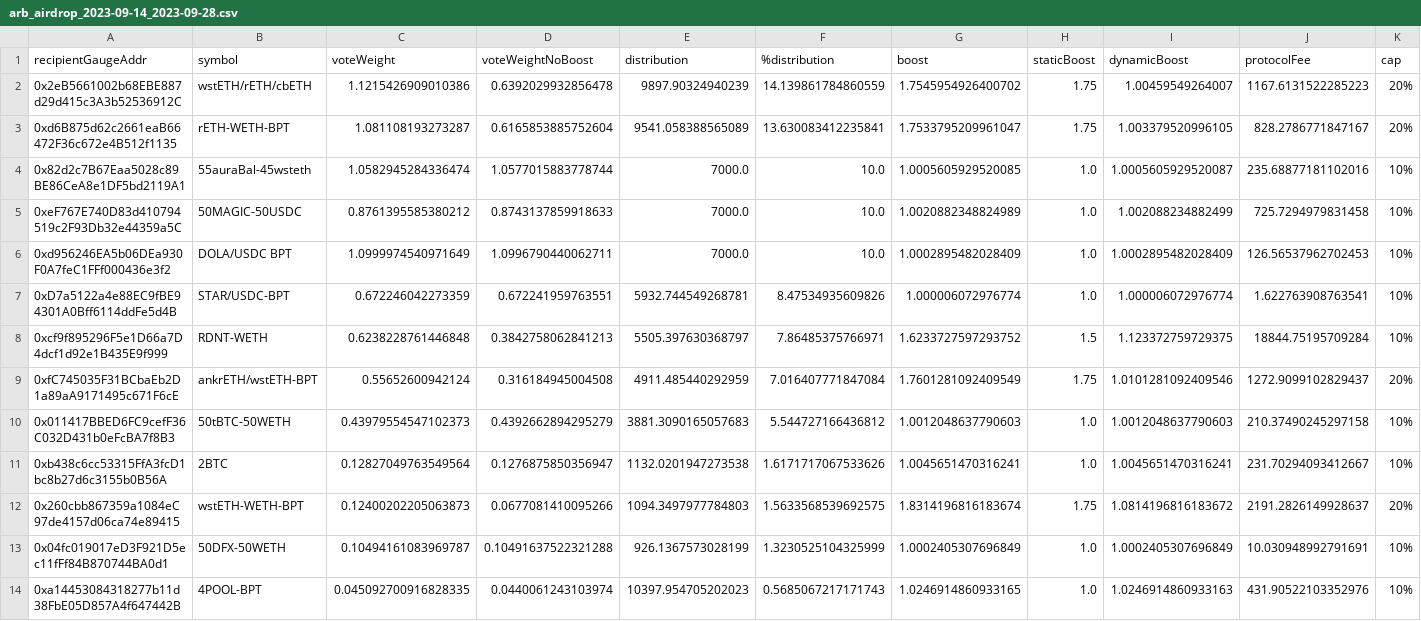
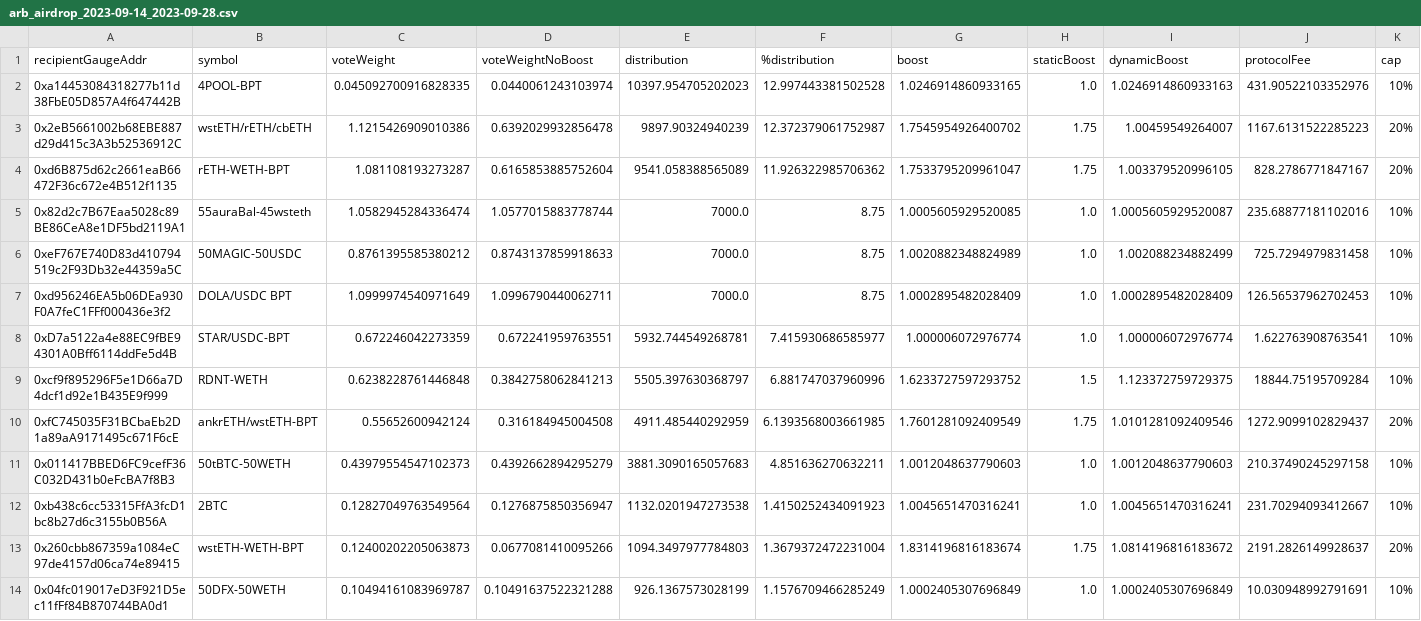
Before and after one commit to BalancerMaxis/data_automation, a CSV file: notebooks/airdrop_arb_distribution/output/arb_airdrop_2023-09-14_2023-09-28.csv, drawn as a sheet; only a part is shown; removed rows and columns are numbered as before the commit, all else as after; rows hold the shown columns only; the diff names each change by its address in the sheet, - before the commit and + after, or states it on an @@ line.

Commit message:
chore: fix %distribution in airdrop calculations

```diff
--- a/notebooks/airdrop_arb_distribution/output/arb_airdrop_2023-09-14_2023-09-28.csv
+++ b/notebooks/airdrop_arb_distribution/output/arb_airdrop_2023-09-14_2023-09-28.csv
+row 2: 0xa14453084318277b11d38FbE05D857A4f647442B | 4POOL-BPT | 0.045092700916828335 | 0.0440061243103974 | 10397.954705202023 | 12.997443381502528 | 1.0246914860933165 | 1.0 | 1.0246914860933163 | 431.90522103352976 | 10%
-F3 (%distribution): 14.139861784860559
+F3 (%distribution): 12.372379061752987
-F4 (%distribution): 13.630083412235841
+F4 (%distribution): 11.926322985706362
-F5:F7 (%distribution): 10.0
+F5:F7 (%distribution): 8.75
-F8 (%distribution): 8.47534935609826
+F8 (%distribution): 7.415930686585977
-F9 (%distribution): 7.86485375766971
+F9 (%distribution): 6.881747037960996
-F10 (%distribution): 7.016407771847084
+F10 (%distribution): 6.1393568003661985
-F11 (%distribution): 5.544727166436812
+F11 (%distribution): 4.851636270632211
-F12 (%distribution): 1.6171717067533626
+F12 (%distribution): 1.4150252434091923
-F13 (%distribution): 1.5633568539692575
+F13 (%distribution): 1.3679372472231004
-F14 (%distribution): 1.3230525104325999
+F14 (%distribution): 1.1576709466285249
-row 14: 0xa14453084318277b11d38FbE05D857A4f647442B | 4POOL-BPT | 0.045092700916828335 | 0.0440061243103974 | 10397.954705202023 | 0.5685067217171743 | 1.0246914860933165 | 1.0 | 1.0246914860933163 | 431.90522103352976 | 10%
```
Also changed, not shown: 1 other file.
